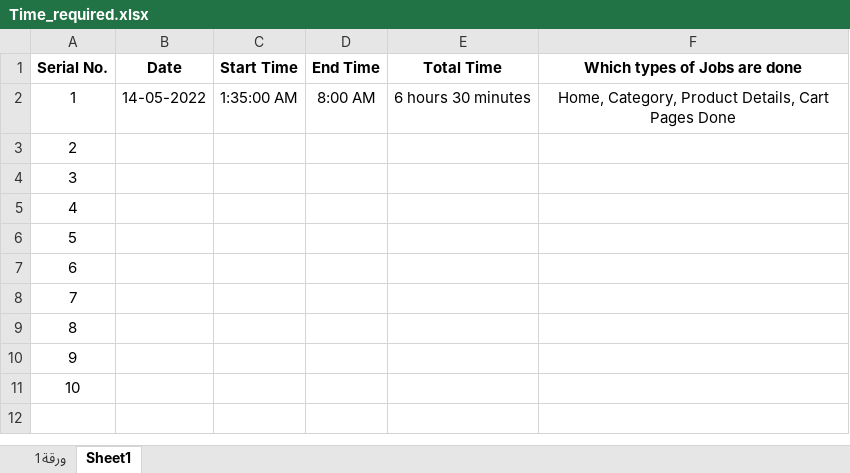
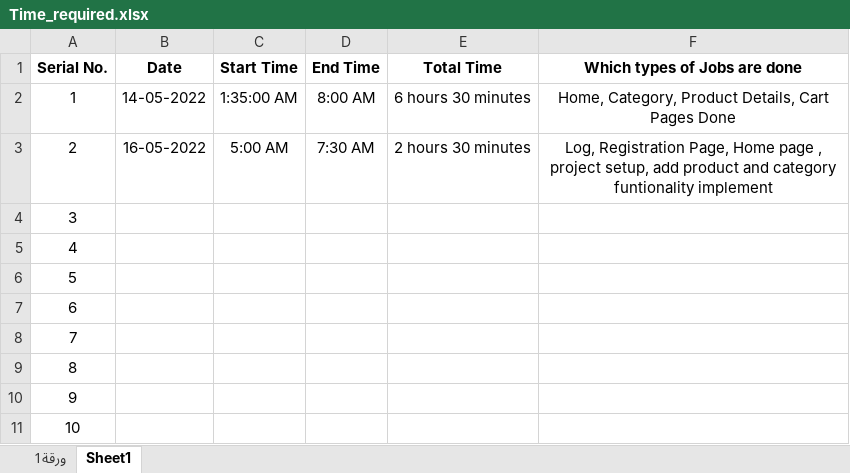
Before and after one commit to soykothosen/Aam-Niketon-Fronted, an Excel workbook: Time_required.xlsx, sheet Sheet1, drawn as a sheet; values as stored, in another font and other column widths than the file's, no borders; the diff names each change by its address in the sheet, - before the commit and + after, or states it on an @@ line.

```diff
--- a/Time_required.xlsx (sheet Sheet1)
+++ b/Time_required.xlsx (sheet Sheet1)
-B3 (Date): (empty)
+B3 (Date): 16-05-2022
-C3 (Start Time): (empty)
+C3 (Start Time): 5:00 AM
-D3 (End Time): (empty)
+D3 (End Time): 7:30 AM
-E3 (Total Time): (empty)
+E3 (Total Time): 2 hours 30 minutes
-F3 (Which types of Jobs are done): (empty)
+F3 (Which types of Jobs are done): Log, Registration Page, Home page , project setup, add product and category funtionality implement
```
Also changed, not shown: 50 other files.
